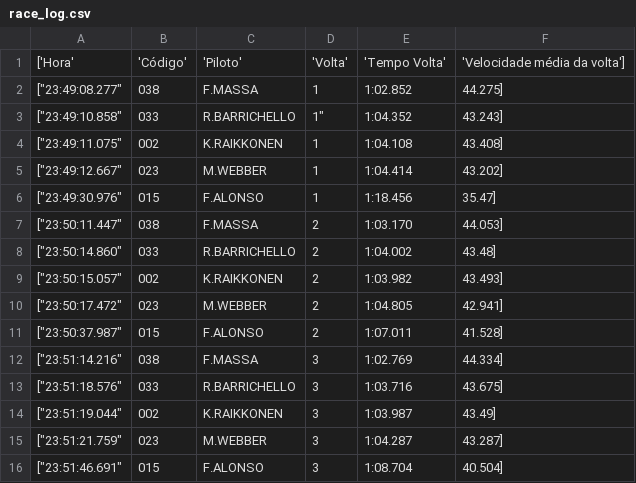
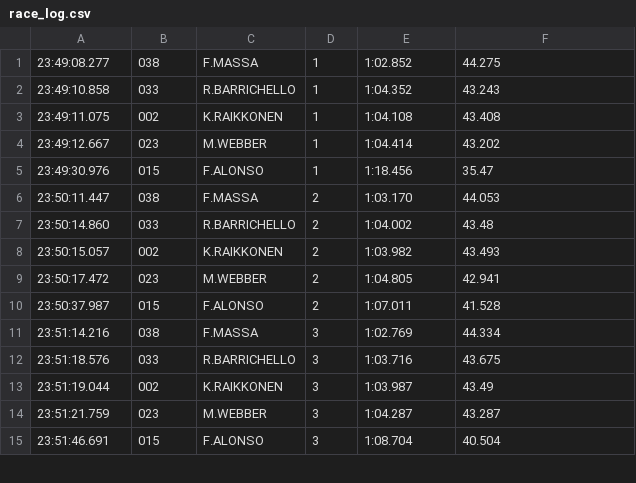
Before and after one commit to anderchen/challenge-gympass, a CSV file: race_log.csv, drawn as a sheet; only a part is shown; the diff covers the shown part only.

```diff
--- a/race_log.csv
+++ b/race_log.csv
@@ -1,16 +1,15 @@
-['Hora','Código','Piloto', 'Volta','Tempo Volta', 'Velocidade média da volta']
-["23:49:08.277"," 038" ," F.MASSA ","1 "," 1:02.852","44.275"]
-["23:49:10.858"," 033" ," R.BARRICHELLO", 1"," 1:04.352"," 43.243"]
-["23:49:11.075"," 002" ," K.RAIKKONEN"," 1"," 1:04.108"," 43.408"]
-["23:49:12.667"," 023" ," M.WEBBER"," 1"," 1:04.414"," 43.202"]
-["23:49:30.976"," 015" ," F.ALONSO"," 1"," 1:18.456"," 35.47"]
-["23:50:11.447"," 038" ," F.MASSA"," 2"," 1:03.170"," 44.053"]
-["23:50:14.860"," 033" ," R.BARRICHELLO"," 2"," 1:04.002"," 43.48"]
-["23:50:15.057"," 002" ," K.RAIKKONEN"," 2"," 1:03.982"," 43.493"]
-["23:50:17.472"," 023" ," M.WEBBER"," 2"," 1:04.805"," 42.941"]
-["23:50:37.987"," 015" ," F.ALONSO"," 2"," 1:07.011"," 41.528"]
-["23:51:14.216"," 038" ," F.MASSA"," 3"," 1:02.769"," 44.334"]
-["23:51:18.576"," 033" ," R.BARRICHELLO"," 3"," 1:03.716"," 43.675"]
-["23:51:19.044"," 002" ," K.RAIKKONEN"," 3"," 1:03.987"," 43.49"]
-["23:51:21.759"," 023" ," M.WEBBER"," 3"," 1:04.287"," 43.287"]
-["23:51:46.691"," 015" ," F.ALONSO"," 3"," 1:08.704"," 40.504"]
+23:49:08.277, 038 , F.MASSA ,1 , 1:02.852,44.275
+23:49:10.858, 033 , R.BARRICHELLO, 1, 1:04.352, 43.243
+23:49:11.075, 002 , K.RAIKKONEN, 1, 1:04.108, 43.408
+23:49:12.667, 023 , M.WEBBER, 1, 1:04.414, 43.202
+23:49:30.976, 015 , F.ALONSO, 1, 1:18.456, 35.47
+23:50:11.447, 038 , F.MASSA, 2, 1:03.170, 44.053
+23:50:14.860, 033 , R.BARRICHELLO, 2, 1:04.002, 43.48
+23:50:15.057, 002 , K.RAIKKONEN, 2, 1:03.982, 43.493
+23:50:17.472, 023 , M.WEBBER, 2, 1:04.805, 42.941
+23:50:37.987, 015 , F.ALONSO, 2, 1:07.011, 41.528
+23:51:14.216, 038 , F.MASSA, 3, 1:02.769, 44.334
+23:51:18.576, 033 , R.BARRICHELLO, 3, 1:03.716, 43.675
+23:51:19.044, 002 , K.RAIKKONEN, 3, 1:03.987, 43.49
+23:51:21.759, 023 , M.WEBBER, 3, 1:04.287, 43.287
+23:51:46.691, 015 , F.ALONSO, 3, 1:08.704, 40.504
```
Also changed, not shown: 17 edited cells elsewhere in this file, 11 other files.
